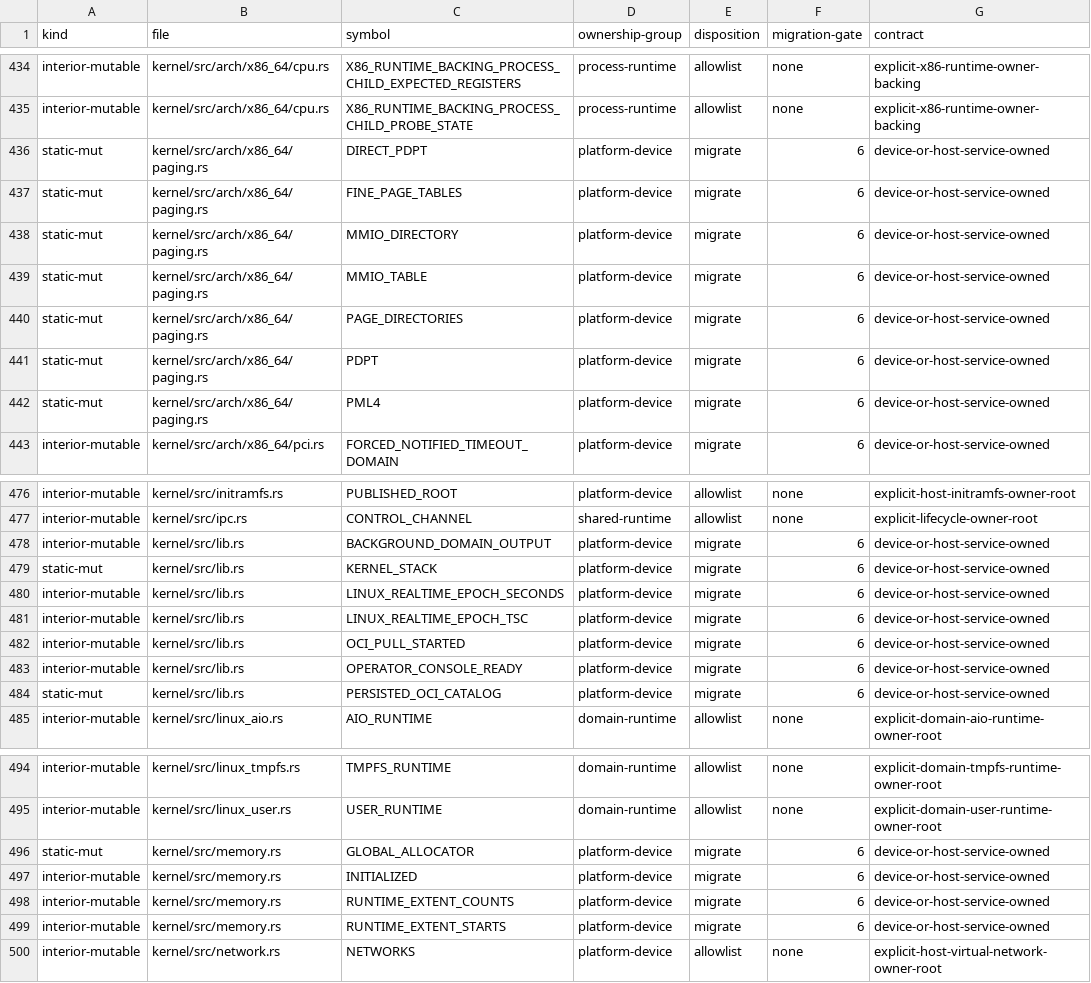
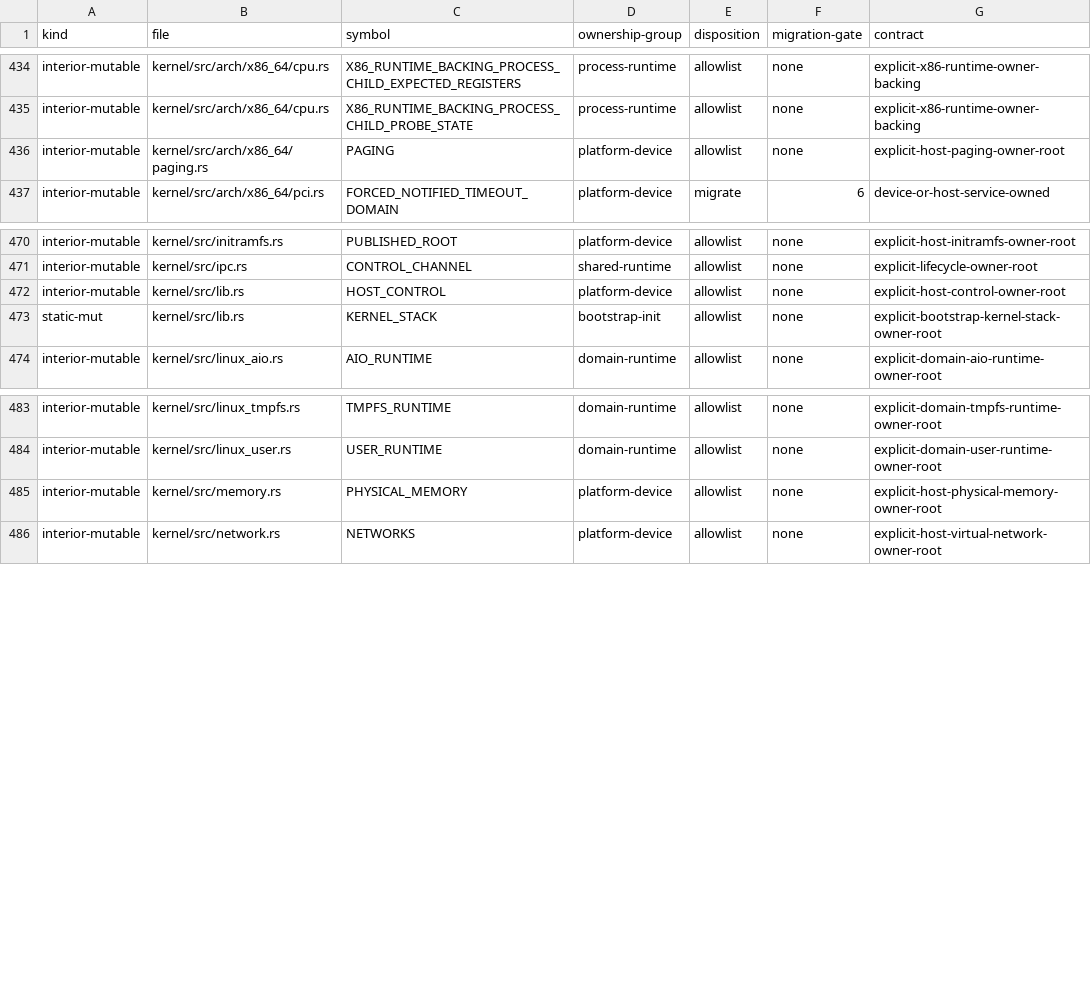
Before and after one commit to gmkurtzer/ginux, a TSV file: docs/feedback-hardening/writable-globals.tsv, drawn as a sheet; only a part is shown, gaps mark what is left out.

Commit message:
Own core host platform state
Signed-off-by: Gregory M. Kurtzer <gmkurtzer@gmail.com>

```diff
--- a/docs/feedback-hardening/writable-globals.tsv
+++ b/docs/feedback-hardening/writable-globals.tsv
@@ -435,9 +435,3 @@ interior-mutable	kernel/src/arch/x86_64/cpu.rs	X86_RUNTIME_BACKING_PROCESS_CHILD
 interior-mutable	kernel/src/arch/x86_64/cpu.rs	X86_RUNTIME_BACKING_PROCESS_CHILD_PROBE_STATE	process-runtime	allowlist	none	explicit-x86-runtime-owner-backing
-static-mut	kernel/src/arch/x86_64/paging.rs	DIRECT_PDPT	platform-device	migrate	6	device-or-host-service-owned
-static-mut	kernel/src/arch/x86_64/paging.rs	FINE_PAGE_TABLES	platform-device	migrate	6	device-or-host-service-owned
-static-mut	kernel/src/arch/x86_64/paging.rs	MMIO_DIRECTORY	platform-device	migrate	6	device-or-host-service-owned
-static-mut	kernel/src/arch/x86_64/paging.rs	MMIO_TABLE	platform-device	migrate	6	device-or-host-service-owned
-static-mut	kernel/src/arch/x86_64/paging.rs	PAGE_DIRECTORIES	platform-device	migrate	6	device-or-host-service-owned
-static-mut	kernel/src/arch/x86_64/paging.rs	PDPT	platform-device	migrate	6	device-or-host-service-owned
-static-mut	kernel/src/arch/x86_64/paging.rs	PML4	platform-device	migrate	6	device-or-host-service-owned
+interior-mutable	kernel/src/arch/x86_64/paging.rs	PAGING	platform-device	allowlist	none	explicit-host-paging-owner-root
 interior-mutable	kernel/src/arch/x86_64/pci.rs	FORCED_NOTIFIED_TIMEOUT_DOMAIN	platform-device	migrate	6	device-or-host-service-owned
@@ -477,9 +471,4 @@ interior-mutable	kernel/src/initramfs.rs	PUBLISHED_ROOT	platform-device	allowlis
 interior-mutable	kernel/src/ipc.rs	CONTROL_CHANNEL	shared-runtime	allowlist	none	explicit-lifecycle-owner-root
-interior-mutable	kernel/src/lib.rs	BACKGROUND_DOMAIN_OUTPUT	platform-device	migrate	6	device-or-host-service-owned
-static-mut	kernel/src/lib.rs	KERNEL_STACK	platform-device	migrate	6	device-or-host-service-owned
-interior-mutable	kernel/src/lib.rs	LINUX_REALTIME_EPOCH_SECONDS	platform-device	migrate	6	device-or-host-service-owned
-interior-mutable	kernel/src/lib.rs	LINUX_REALTIME_EPOCH_TSC	platform-device	migrate	6	device-or-host-service-owned
-interior-mutable	kernel/src/lib.rs	OCI_PULL_STARTED	platform-device	migrate	6	device-or-host-service-owned
-interior-mutable	kernel/src/lib.rs	OPERATOR_CONSOLE_READY	platform-device	migrate	6	device-or-host-service-owned
-static-mut	kernel/src/lib.rs	PERSISTED_OCI_CATALOG	platform-device	migrate	6	device-or-host-service-owned
+interior-mutable	kernel/src/lib.rs	HOST_CONTROL	platform-device	allowlist	none	explicit-host-control-owner-root
+static-mut	kernel/src/lib.rs	KERNEL_STACK	bootstrap-init	allowlist	none	explicit-bootstrap-kernel-stack-owner-root
 interior-mutable	kernel/src/linux_aio.rs	AIO_RUNTIME	domain-runtime	allowlist	none	explicit-domain-aio-runtime-owner-root
@@ -495,6 +484,3 @@ interior-mutable	kernel/src/linux_tmpfs.rs	TMPFS_RUNTIME	domain-runtime	allowlis
 interior-mutable	kernel/src/linux_user.rs	USER_RUNTIME	domain-runtime	allowlist	none	explicit-domain-user-runtime-owner-root
-static-mut	kernel/src/memory.rs	GLOBAL_ALLOCATOR	platform-device	migrate	6	device-or-host-service-owned
-interior-mutable	kernel/src/memory.rs	INITIALIZED	platform-device	migrate	6	device-or-host-service-owned
-interior-mutable	kernel/src/memory.rs	RUNTIME_EXTENT_COUNTS	platform-device	migrate	6	device-or-host-service-owned
-interior-mutable	kernel/src/memory.rs	RUNTIME_EXTENT_STARTS	platform-device	migrate	6	device-or-host-service-owned
+interior-mutable	kernel/src/memory.rs	PHYSICAL_MEMORY	platform-device	allowlist	none	explicit-host-physical-memory-owner-root
 interior-mutable	kernel/src/network.rs	NETWORKS	platform-device	allowlist	none	explicit-host-virtual-network-owner-root
```
Also changed, not shown: 5 other files.
